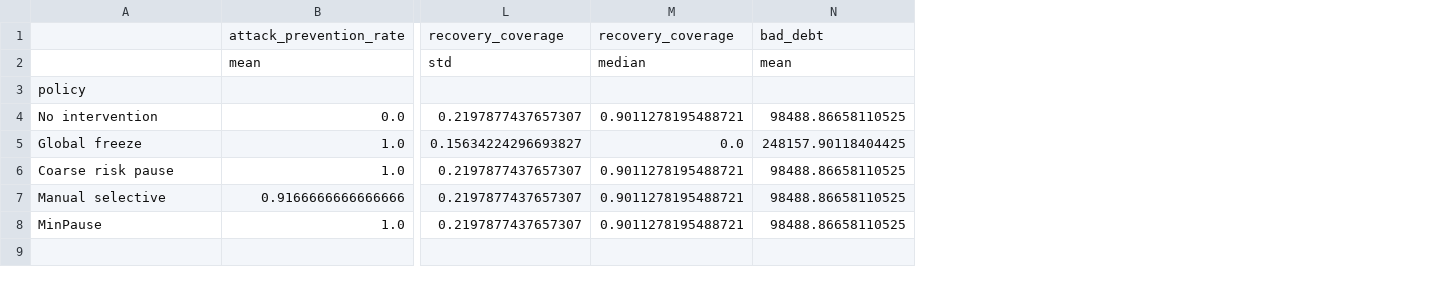
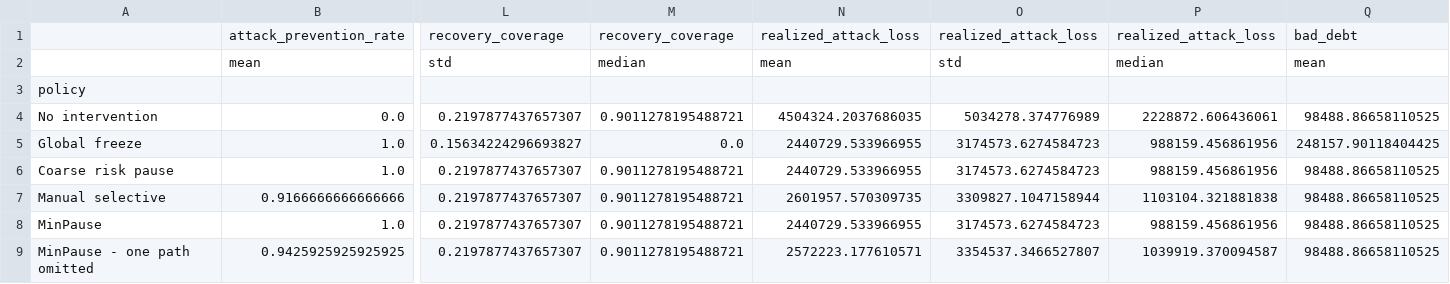
Before and after one commit to nikorokni/minpause-recovery-preserving-defi, a CSV file: results/summary.csv, drawn as a sheet; only a part is shown, gaps mark what is left out; rows hold the shown columns only; the diff names each change by its address in the sheet, - before the commit and + after, or states it on an @@ line.

```diff
--- a/results/summary.csv
+++ b/results/summary.csv
+column N, rows 1-8: realized_attack_loss | mean |  | 4504324.2037686035 | 2440729.533966955 | 2440729.533966955 | 2601957.570309735 | 2440729.533966955
+column O, rows 1-8: realized_attack_loss | std |  | 5034278.374776989 | 3174573.6274584723 | 3174573.6274584723 | 3309827.1047158944 | 3174573.6274584723
+column P, rows 1-8: realized_attack_loss | median |  | 2228872.606436061 | 988159.456861956 | 988159.456861956 | 1103104.321881838 | 988159.456861956
+row 9: MinPause - one path omitted | 0.9425925925925925 | 0.2197877437657307 | 0.9011278195488721 | 2572223.177610571 | 3354537.3466527807 | 1039919.370094587 | 98488.86658110525
```
Also changed, not shown: 29 other files.
